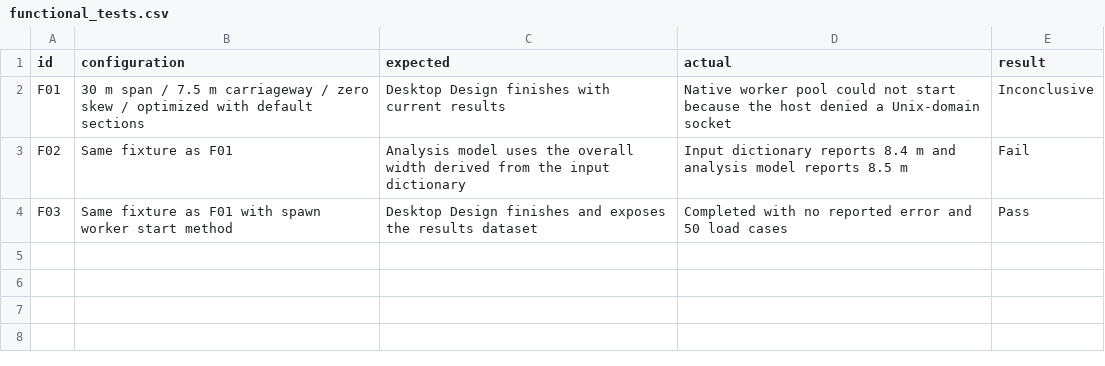
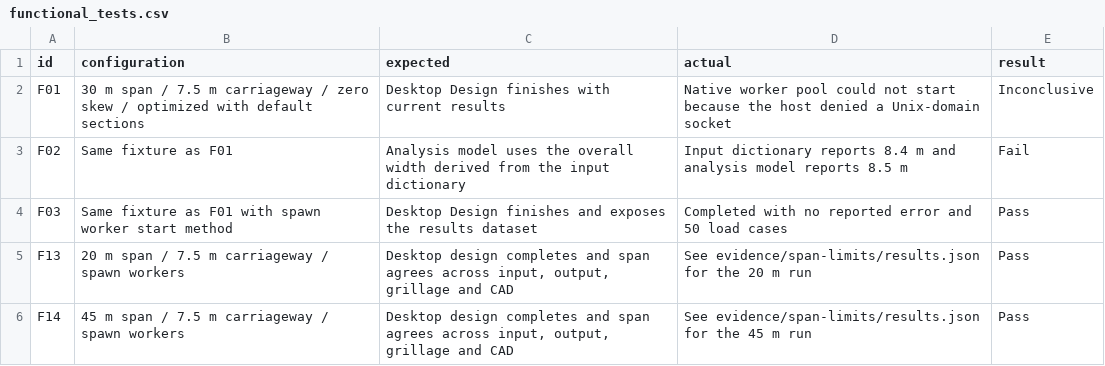
Before and after one commit to srivastavaprisha29-ops/OsdagBridge-Testing, a CSV file: test_cases/functional_tests.csv, drawn as a sheet.

Commit message:
Verify full desktop designs at both span limits

```diff
--- a/test_cases/functional_tests.csv
+++ b/test_cases/functional_tests.csv
@@ -4 +4,3 @@ F02,Same fixture as F01,Analysis model uses the overall width derived from the i
 F03,Same fixture as F01 with spawn worker start method,Desktop Design finishes and exposes the results dataset,Completed with no reported error and 50 load cases,Pass
+F13,20 m span / 7.5 m carriageway / spawn workers,"Desktop design completes and span agrees across input, output, grillage and CAD",See evidence/span-limits/results.json for the 20 m run,Pass
+F14,45 m span / 7.5 m carriageway / spawn workers,"Desktop design completes and span agrees across input, output, grillage and CAD",See evidence/span-limits/results.json for the 45 m run,Pass
```
Also changed, not shown: 4 other files.
